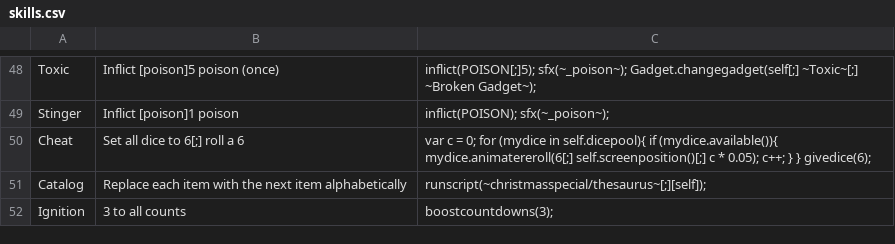
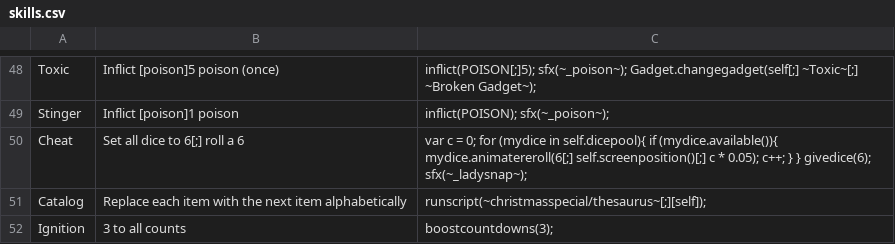
Before and after one commit to ncrecc/christmasspecial, a CSV file: _append/data/text/skills.csv, drawn as a sheet; only a part is shown, gaps mark what is left out.

```diff
--- a/_append/data/text/skills.csv
+++ b/_append/data/text/skills.csv
@@ -49,3 +49,3 @@ Toxic,Inflict [poison]5 poison (once),inflict(POISON[;]5); sfx(~_poison~); Gadge
 Stinger,Inflict [poison]1 poison,inflict(POISON); sfx(~_poison~);
-Cheat,Set all dice to 6[;] roll a 6,var c = 0; for (mydice in self.dicepool){ if (mydice.available()){ mydice.animatereroll(6[;] self.screenposition()[;] c * 0.05); c++; } } givedice(6);
+Cheat,Set all dice to 6[;] roll a 6,var c = 0; for (mydice in self.dicepool){ if (mydice.available()){ mydice.animatereroll(6[;] self.screenposition()[;] c * 0.05); c++; } } givedice(6); sfx(~_ladysnap~);
 Catalog,Replace each item with the next item alphabetically,runscript(~christmasspecial/thesaurus~[;][self]);
```
Also changed, not shown: _append/data/text/fighters.csv, _append/data/text/statuseffects.csv, 34 other files.
